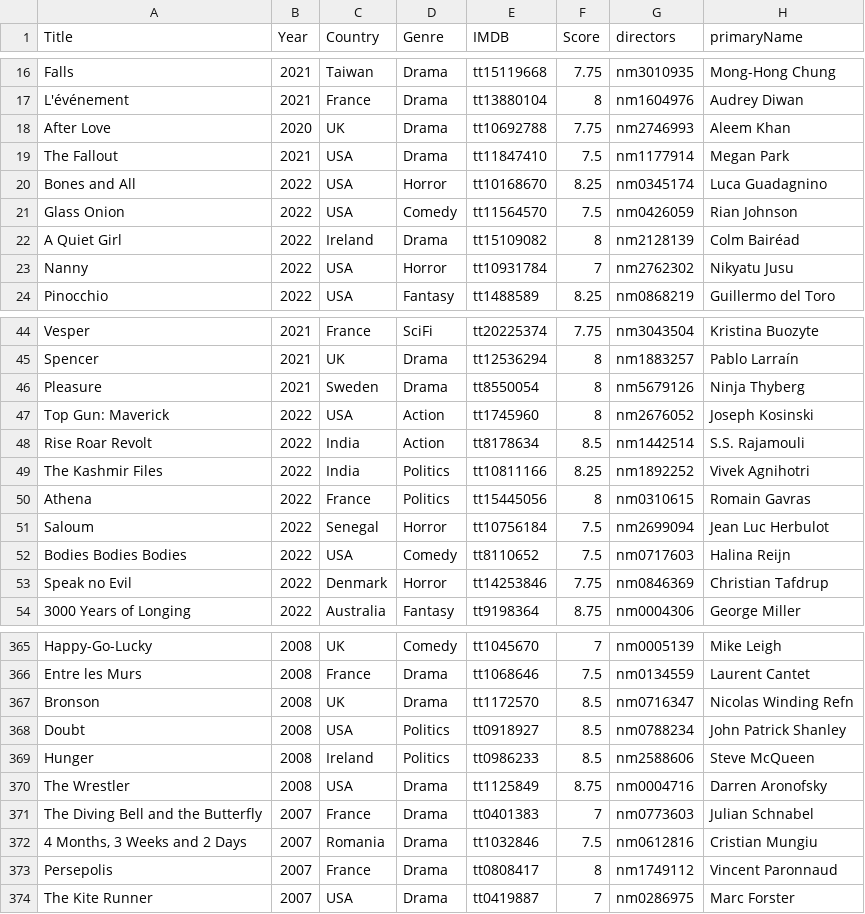
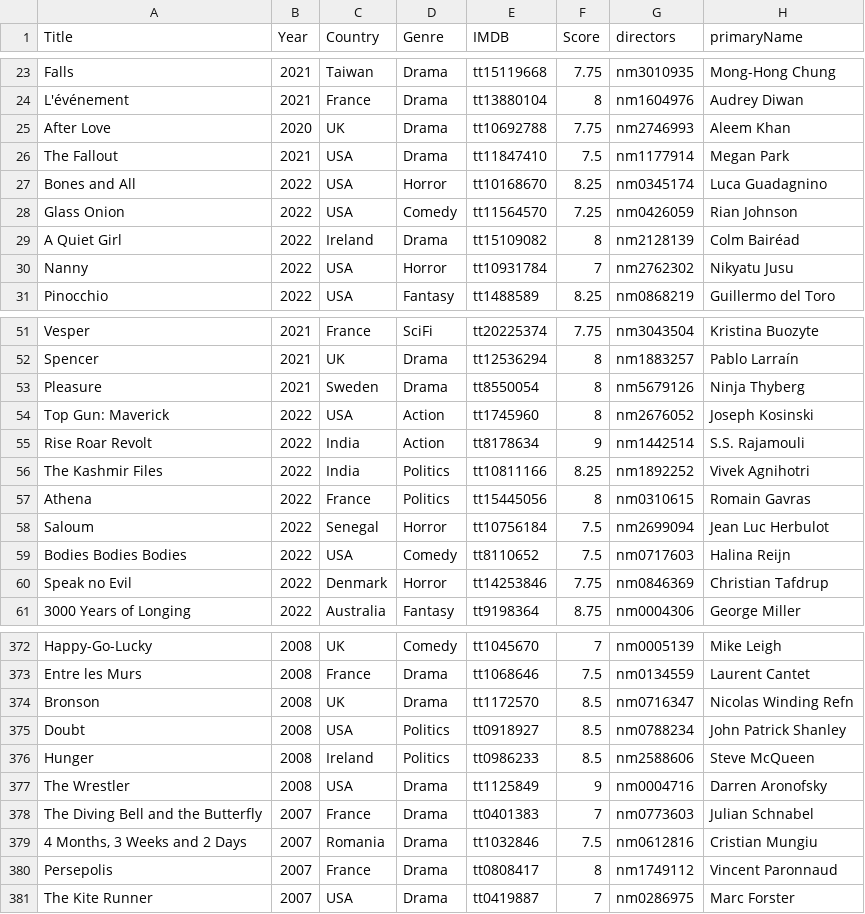
Before and after one commit to jpneto/movies, a CSV file: movies/best_movies_info.csv, drawn as a sheet; only a part is shown, gaps mark what is left out; the diff covers the shown part only.

```diff
--- a/movies/best_movies_info.csv
+++ b/movies/best_movies_info.csv
@@ -20,3 +27,3 @@ The Fallout;2021;USA;Drama;tt11847410;7.5;nm1177914;Megan Park
 Bones and All;2022;USA;Horror;tt10168670;8.25;nm0345174;Luca Guadagnino
-Glass Onion;2022;USA;Comedy;tt11564570;7.5;nm0426059;Rian Johnson
+Glass Onion;2022;USA;Comedy;tt11564570;7.25;nm0426059;Rian Johnson
 A Quiet Girl;2022;Ireland;Drama;tt15109082;8;nm2128139;Colm Bairéad
@@ -47,3 +54,3 @@ Pleasure;2021;Sweden;Drama;tt8550054;8;nm5679126;Ninja Thyberg
 Top Gun: Maverick;2022;USA;Action;tt1745960;8;nm2676052;Joseph Kosinski
-Rise Roar Revolt;2022;India;Action;tt8178634;8.5;nm1442514;S.S. Rajamouli
+Rise Roar Revolt;2022;India;Action;tt8178634;9;nm1442514;S.S. Rajamouli
 The Kashmir Files;2022;India;Politics;tt10811166;8.25;nm1892252;Vivek Agnihotri
@@ -369,3 +376,3 @@ Doubt;2008;USA;Politics;tt0918927;8.5;nm0788234;John Patrick Shanley
 Hunger;2008;Ireland;Politics;tt0986233;8.5;nm2588606;Steve McQueen
-The Wrestler;2008;USA;Drama;tt1125849;8.75;nm0004716;Darren Aronofsky
+The Wrestler;2008;USA;Drama;tt1125849;9;nm0004716;Darren Aronofsky
 The Diving Bell and the Butterfly;2007;France;Drama;tt0401383;7;nm0773603;Julian Schnabel
```
Also changed, not shown: 23 added rows elsewhere in this file, movies/ratings.csv.
